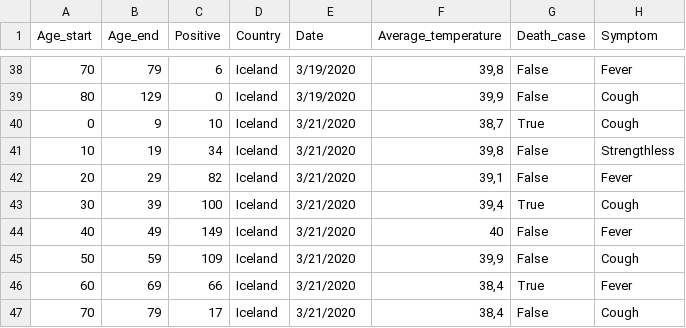
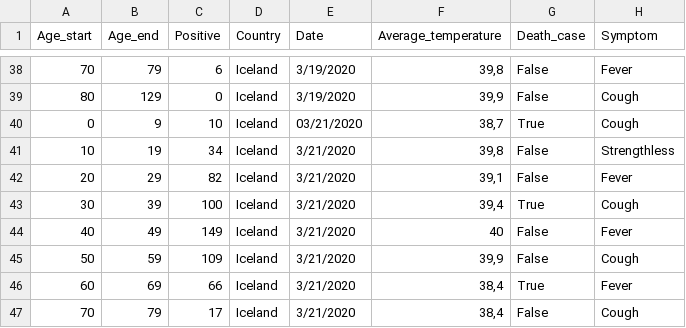
Before and after one commit to FP-22-23/proyecto-java-yaojunspain, a CSV file: data/dataset_covid.csv, drawn as a sheet; only a part is shown, gaps mark what is left out.

```diff
--- a/data/dataset_covid.csv
+++ b/data/dataset_covid.csv
@@ -39,3 +39,3 @@
 80;129;0;Iceland;3/19/2020;39,9;False;Cough
-0;9;10;Iceland;3/21/2020;38,7;True;Cough
+0;9;10;Iceland;03/21/2020;38,7;True;Cough
 10;19;34;Iceland;3/21/2020;39,8;False;Strengthless
```
Also changed, not shown: bin/dataset_covid.csv, 8 other files.
